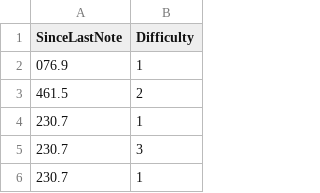
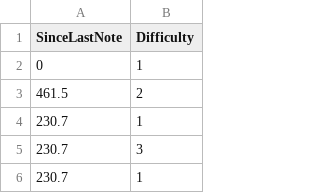
Before and after one commit to theweisa/GDAMicroJam2022, a CSV file: Assets/Imports/TextFiles/chart.csv, drawn as a sheet; only a part is shown.

```diff
--- a/Assets/Imports/TextFiles/chart.csv
+++ b/Assets/Imports/TextFiles/chart.csv
@@ -1,3 +1,3 @@
 SinceLastNote,Difficulty
-076.9,1
+0,1
 461.5,2
```
Also changed, not shown: 9 other files.
